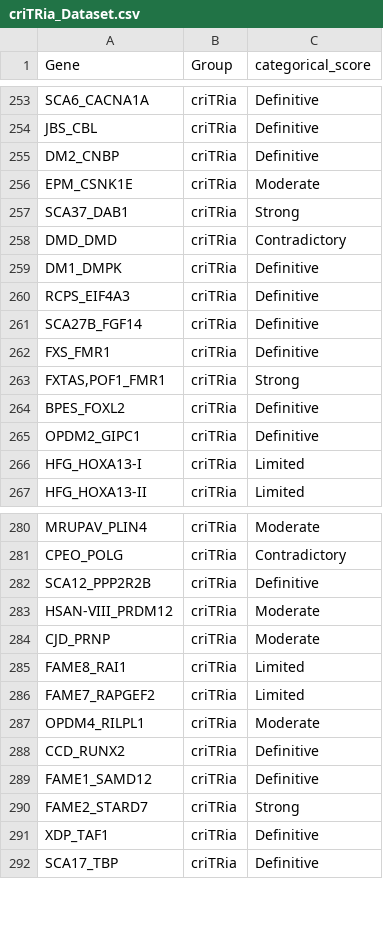
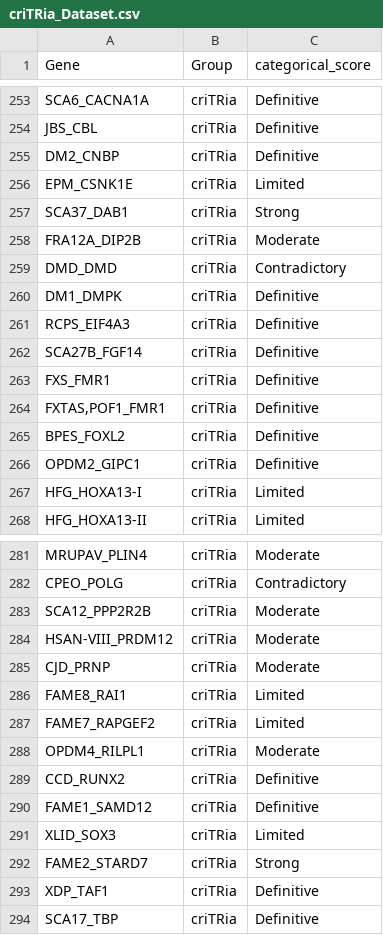
Before and after one commit to dashnowlab/criTRia, a CSV file: criTRia_Dataset.csv, drawn as a sheet; only a part is shown, gaps mark what is left out.

Commit message:
update criTRia data

```diff
--- a/criTRia_Dataset.csv
+++ b/criTRia_Dataset.csv
@@ -255,4 +255,5 @@ JBS_CBL,criTRia,Definitive
 DM2_CNBP,criTRia,Definitive
-EPM_CSNK1E,criTRia,Moderate
+EPM_CSNK1E,criTRia,Limited
 SCA37_DAB1,criTRia,Strong
+FRA12A_DIP2B,criTRia,Moderate
 DMD_DMD,criTRia,Contradictory
@@ -262,3 +263,3 @@ SCA27B_FGF14,criTRia,Definitive
 FXS_FMR1,criTRia,Definitive
-"FXTAS,POF1_FMR1",criTRia,Strong
+"FXTAS,POF1_FMR1",criTRia,Definitive
 BPES_FOXL2,criTRia,Definitive
@@ -281,3 +282,3 @@ MRUPAV_PLIN4,criTRia,Moderate
 CPEO_POLG,criTRia,Contradictory
-SCA12_PPP2R2B,criTRia,Definitive
+SCA12_PPP2R2B,criTRia,Moderate
 HSAN-VIII_PRDM12,criTRia,Moderate
@@ -289,2 +290,3 @@ CCD_RUNX2,criTRia,Definitive
 FAME1_SAMD12,criTRia,Definitive
+XLID_SOX3,criTRia,Limited
 FAME2_STARD7,criTRia,Strong
```
Also changed, not shown: 3 other files.
